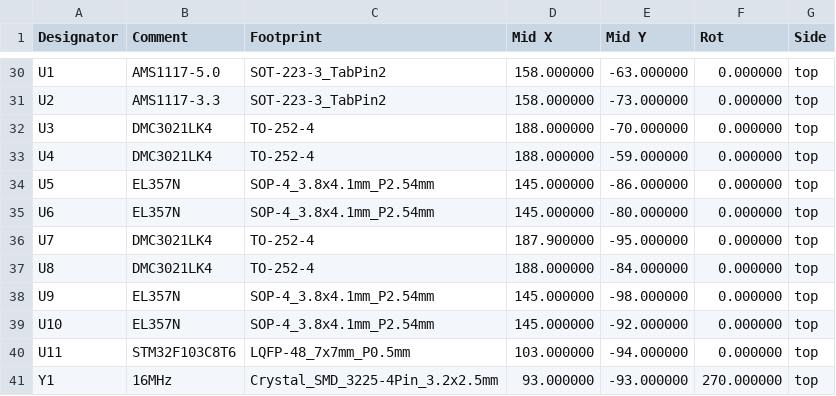
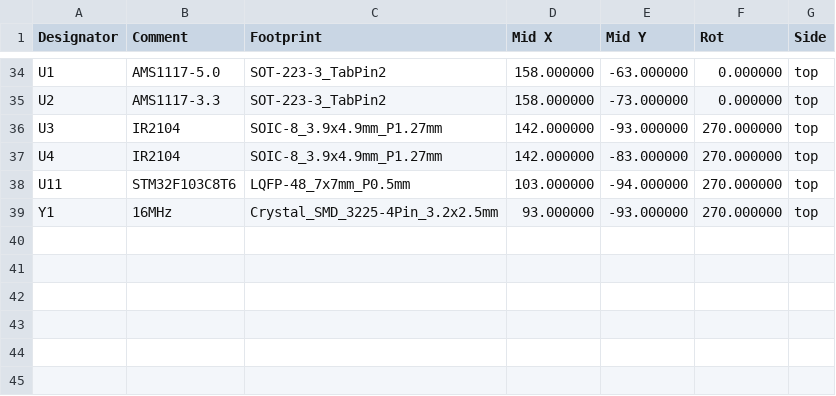
Before and after one commit to DanielHeEGG/OpenTEC, a CSV file: Fabrication/OpenTEC-POS.csv, drawn as a sheet; only a part is shown, gaps mark what is left out; the diff covers the shown part only.

```diff
--- a/Fabrication/OpenTEC-POS.csv
+++ b/Fabrication/OpenTEC-POS.csv
@@ -31,11 +35,5 @@ Designator,Comment,Footprint,Mid X, Mid Y,Rot,Side
 "U2","AMS1117-3.3","SOT-223-3_TabPin2",158.000000,-73.000000,0.000000,top
-"U3","DMC3021LK4","TO-252-4",188.000000,-70.000000,0.000000,top
-"U4","DMC3021LK4","TO-252-4",188.000000,-59.000000,0.000000,top
-"U5","EL357N","SOP-4_3.8x4.1mm_P2.54mm",145.000000,-86.000000,0.000000,top
-"U6","EL357N","SOP-4_3.8x4.1mm_P2.54mm",145.000000,-80.000000,0.000000,top
-"U7","DMC3021LK4","TO-252-4",187.900000,-95.000000,0.000000,top
-"U8","DMC3021LK4","TO-252-4",188.000000,-84.000000,0.000000,top
-"U9","EL357N","SOP-4_3.8x4.1mm_P2.54mm",145.000000,-98.000000,0.000000,top
-"U10","EL357N","SOP-4_3.8x4.1mm_P2.54mm",145.000000,-92.000000,0.000000,top
-"U11","STM32F103C8T6","LQFP-48_7x7mm_P0.5mm",103.000000,-94.000000,0.000000,top
+"U3","IR2104","SOIC-8_3.9x4.9mm_P1.27mm",142.000000,-93.000000,270.000000,top
+"U4","IR2104","SOIC-8_3.9x4.9mm_P1.27mm",142.000000,-83.000000,270.000000,top
+"U11","STM32F103C8T6","LQFP-48_7x7mm_P0.5mm",103.000000,-94.000000,270.000000,top
 "Y1","16MHz","Crystal_SMD_3225-4Pin_3.2x2.5mm",93.000000,-93.000000,270.000000,top
```
Also changed, not shown: 12 added rows, 8 removed rows and 2 edited cells elsewhere in this file, Fabrication/OpenTEC-BOM.csv, 17 other files.
